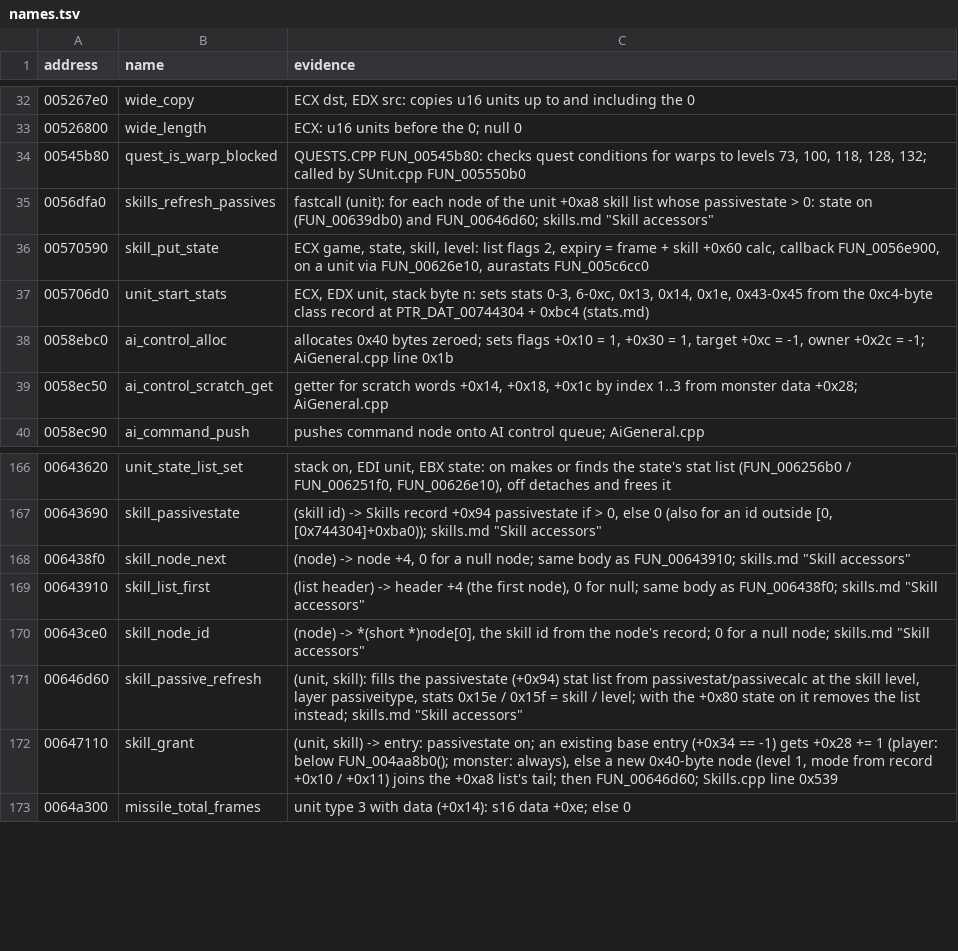
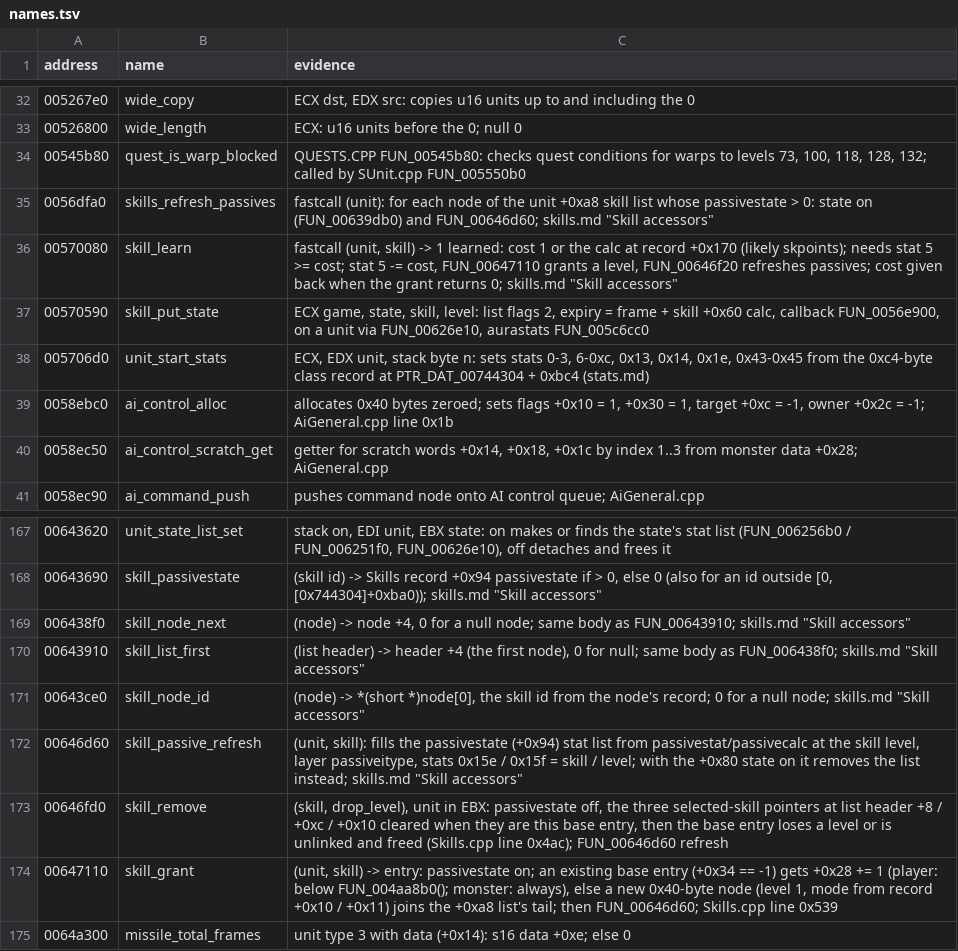
Before and after one commit to psi29a/d2decomped, a TSV file: docs/research/re/names.tsv, drawn as a sheet; only a part is shown, gaps mark what is left out.

Commit message:
Trace FUN_00646fd0, FUN_00570080: remove and learn a skill
Remove clears the selected-skill pointers; learn spends stat 5.

```diff
--- a/docs/research/re/names.tsv
+++ b/docs/research/re/names.tsv
@@ -35,2 +35,3 @@ address	name	evidence
 0056dfa0	skills_refresh_passives	fastcall (unit): for each node of the unit +0xa8 skill list whose passivestate > 0: state on (FUN_00639db0) and FUN_00646d60; skills.md "Skill accessors"
+00570080	skill_learn	fastcall (unit, skill) -> 1 learned: cost 1 or the calc at record +0x170 (likely skpoints); needs stat 5 >= cost; stat 5 -= cost, FUN_00647110 grants a level, FUN_00646f20 refreshes passives; cost given back when the grant returns 0; skills.md "Skill accessors"
 00570590	skill_put_state	ECX game, state, skill, level: list flags 2, expiry = frame + skill +0x60 calc, callback FUN_0056e900, on a unit via FUN_00626e10, aurastats FUN_005c6cc0
@@ -171,2 +172,3 @@ address	name	evidence
 00646d60	skill_passive_refresh	(unit, skill): fills the passivestate (+0x94) stat list from passivestat/passivecalc at the skill level, layer passiveitype, stats 0x15e / 0x15f = skill / level; with the +0x80 state on it removes the list instead; skills.md "Skill accessors"
+00646fd0	skill_remove	(skill, drop_level), unit in EBX: passivestate off, the three selected-skill pointers at list header +8 / +0xc / +0x10 cleared when they are this base entry, then the base entry loses a level or is unlinked and freed (Skills.cpp line 0x4ac); FUN_00646d60 refresh
 00647110	skill_grant	(unit, skill) -> entry: passivestate on; an existing base entry (+0x34 == -1) gets +0x28 += 1 (player: below FUN_004aa8b0(); monster: always), else a new 0x40-byte node (level 1, mode from record +0x10 / +0x11) joins the +0xa8 list's tail; then FUN_00646d60; Skills.cpp line 0x539
```
Also changed, not shown: 1 other file.
